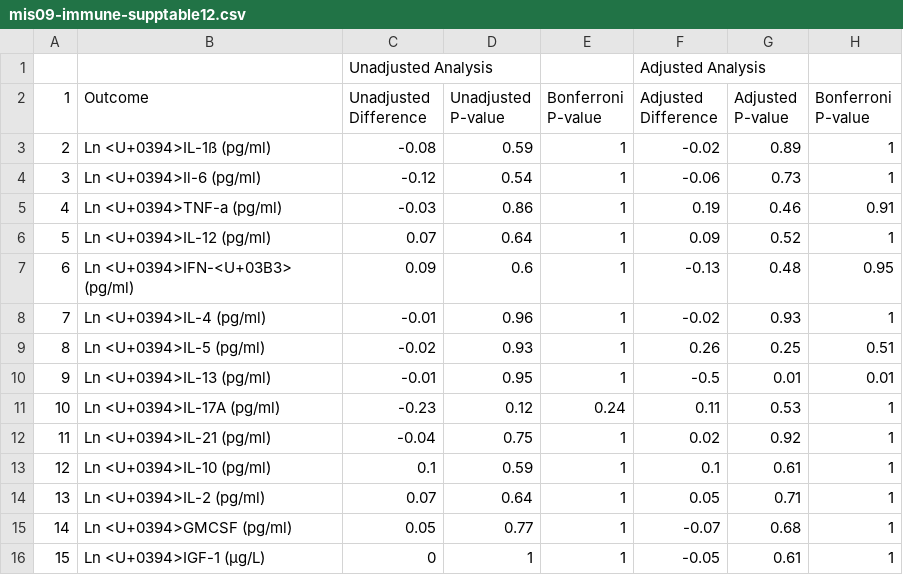
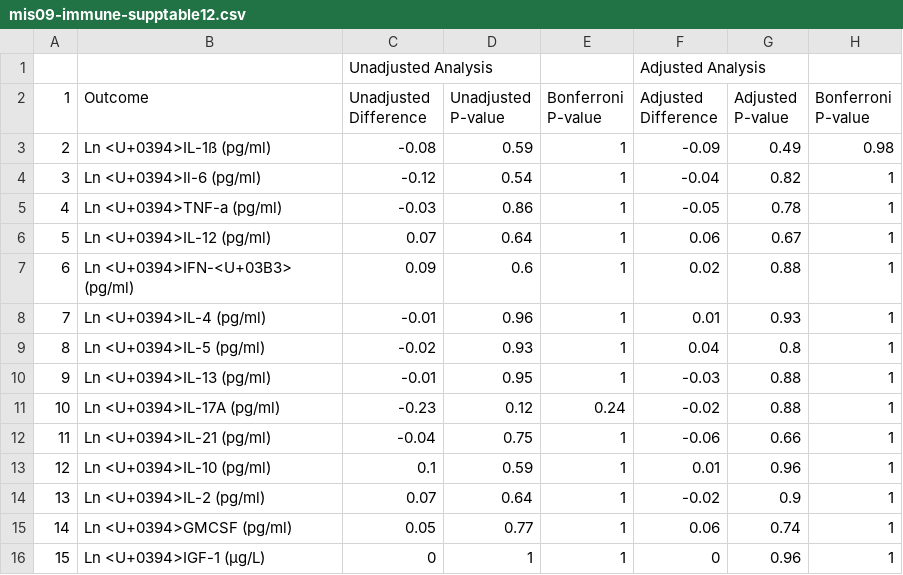
Before and after one commit to washb-eed-substudies/ee-secondary, a CSV file: tables/mis09-immune-supptable12.csv, drawn as a sheet; only a part is shown; the diff covers the shown part only.

```diff
--- a/tables/mis09-immune-supptable12.csv
+++ b/tables/mis09-immune-supptable12.csv
@@ -2,15 +2,15 @@
 "1","Outcome","Unadjusted Difference","Unadjusted P-value","Bonferroni P-value","Adjusted Difference","Adjusted P-value","Bonferroni P-value"
-"2","Ln <U+0394>IL-1ß (pg/ml)","-0.08","0.59","1","-0.02","0.89","1"
-"3","Ln <U+0394>Il-6 (pg/ml)","-0.12","0.54","1","-0.06","0.73","1"
-"4","Ln <U+0394>TNF-a (pg/ml)","-0.03","0.86","1","0.19","0.46","0.91"
-"5","Ln <U+0394>IL-12 (pg/ml)","0.07","0.64","1","0.09","0.52","1"
-"6","Ln <U+0394>IFN-<U+03B3> (pg/ml)","0.09","0.6","1","-0.13","0.48","0.95"
-"7","Ln <U+0394>IL-4 (pg/ml)","-0.01","0.96","1","-0.02","0.93","1"
-"8","Ln <U+0394>IL-5 (pg/ml)","-0.02","0.93","1","0.26","0.25","0.51"
-"9","Ln <U+0394>IL-13 (pg/ml)","-0.01","0.95","1","-0.5","0.01","0.01"
-"10","Ln <U+0394>IL-17A (pg/ml)","-0.23","0.12","0.24","0.11","0.53","1"
-"11","Ln <U+0394>IL-21 (pg/ml)","-0.04","0.75","1","0.02","0.92","1"
-"12","Ln <U+0394>IL-10 (pg/ml)","0.1","0.59","1","0.1","0.61","1"
-"13","Ln <U+0394>IL-2 (pg/ml)","0.07","0.64","1","0.05","0.71","1"
-"14","Ln <U+0394>GMCSF (pg/ml)","0.05","0.77","1","-0.07","0.68","1"
-"15","Ln <U+0394>IGF-1 (µg/L)","0","1","1","-0.05","0.61","1"
+"2","Ln <U+0394>IL-1ß (pg/ml)","-0.08","0.59","1","-0.09","0.49","0.98"
+"3","Ln <U+0394>Il-6 (pg/ml)","-0.12","0.54","1","-0.04","0.82","1"
+"4","Ln <U+0394>TNF-a (pg/ml)","-0.03","0.86","1","-0.05","0.78","1"
+"5","Ln <U+0394>IL-12 (pg/ml)","0.07","0.64","1","0.06","0.67","1"
+"6","Ln <U+0394>IFN-<U+03B3> (pg/ml)","0.09","0.6","1","0.02","0.88","1"
+"7","Ln <U+0394>IL-4 (pg/ml)","-0.01","0.96","1","0.01","0.93","1"
+"8","Ln <U+0394>IL-5 (pg/ml)","-0.02","0.93","1","0.04","0.8","1"
+"9","Ln <U+0394>IL-13 (pg/ml)","-0.01","0.95","1","-0.03","0.88","1"
+"10","Ln <U+0394>IL-17A (pg/ml)","-0.23","0.12","0.24","-0.02","0.88","1"
+"11","Ln <U+0394>IL-21 (pg/ml)","-0.04","0.75","1","-0.06","0.66","1"
+"12","Ln <U+0394>IL-10 (pg/ml)","0.1","0.59","1","0.01","0.96","1"
+"13","Ln <U+0394>IL-2 (pg/ml)","0.07","0.64","1","-0.02","0.9","1"
+"14","Ln <U+0394>GMCSF (pg/ml)","0.05","0.77","1","0.06","0.74","1"
+"15","Ln <U+0394>IGF-1 (µg/L)","0","1","1","0","0.96","1"
```
Also changed, not shown: 85 edited cells elsewhere in this file, tables/mis09-immune-supptable10.csv, tables/mis09-immune-supptable11.csv, 4 other files.
